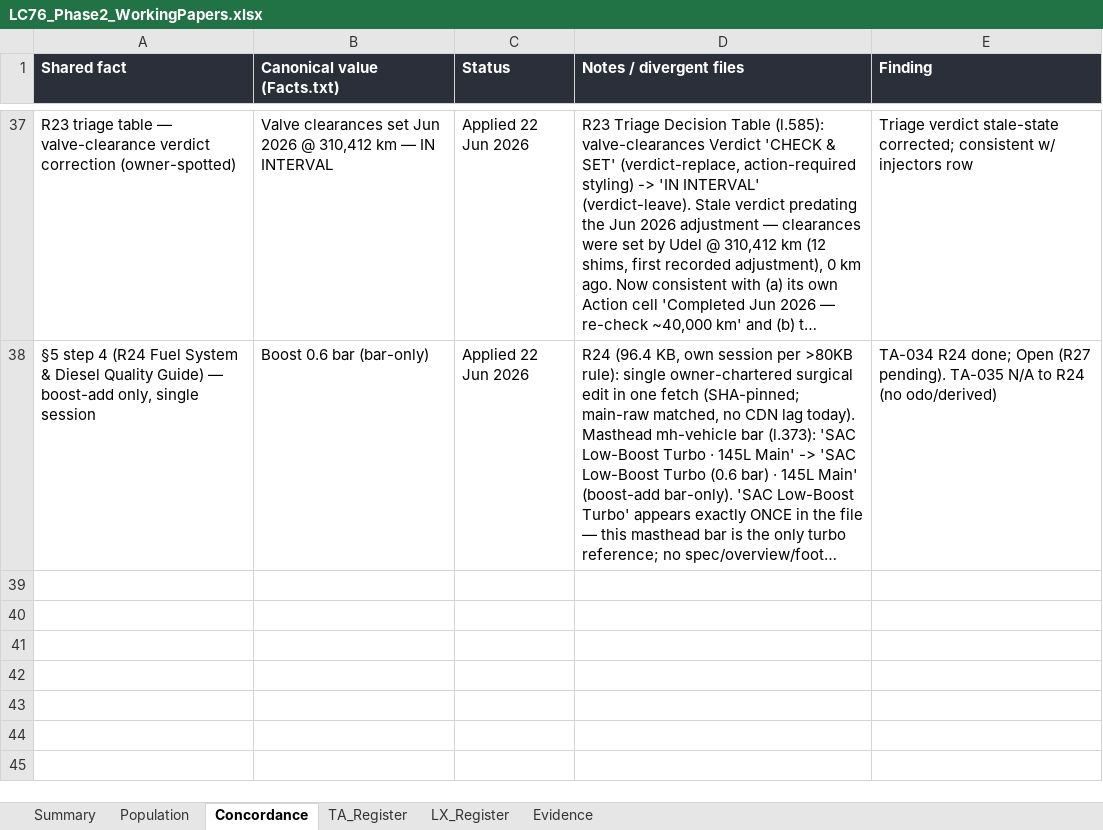
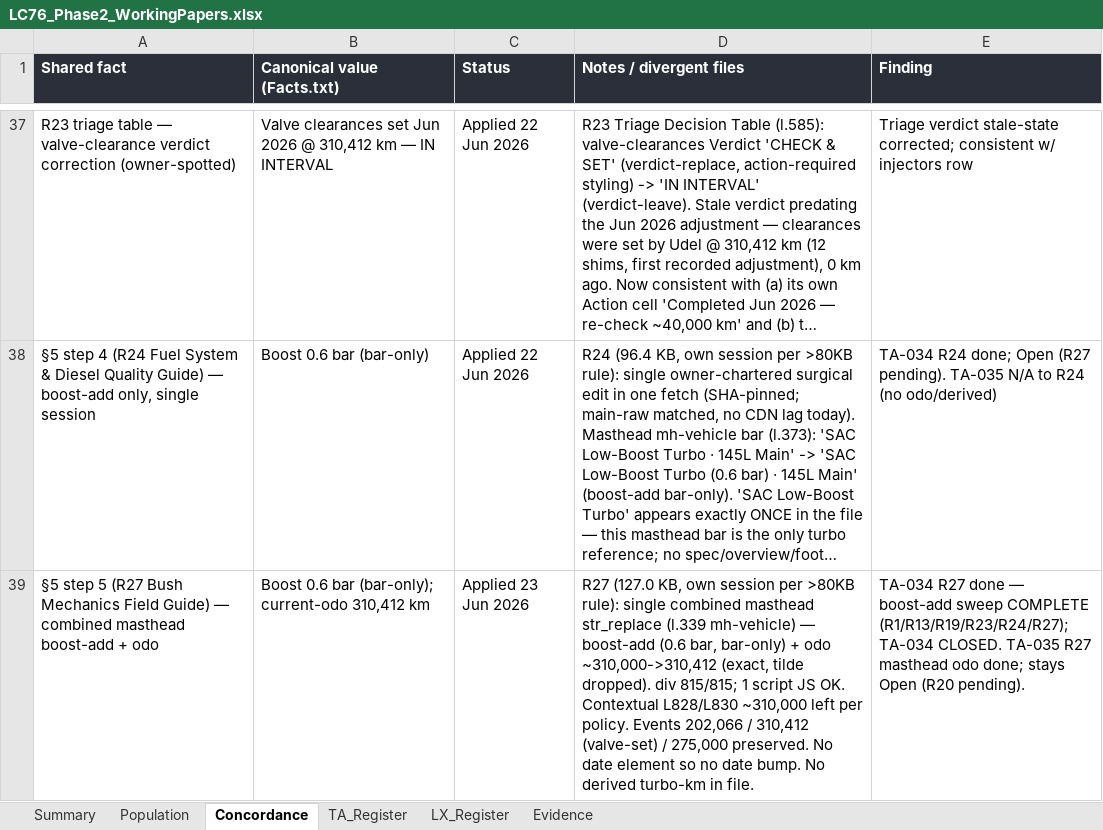
Before and after one commit to Overlandslabs/Consumption, an Excel workbook: LC76_Phase2_WorkingPapers.xlsx, sheet Concordance, drawn as a sheet; only a part is shown, gaps mark what is left out; long unchanged cells end in …; values as stored, in another font and other column widths than the file's, no borders; the diff names each change by its address in the sheet, - before the commit and + after, or states it on an @@ line.

```diff
--- a/LC76_Phase2_WorkingPapers.xlsx (sheet Concordance)
+++ b/LC76_Phase2_WorkingPapers.xlsx (sheet Concordance)
+row 39: §5 step 5 (R27 Bush Mechanics Field Guide) — combined masthead boost-add + odo | Boost 0.6 bar (bar-only); current-odo 310,412 km | Applied 23 Jun 2026 | R27 (127.0 KB, own session per >80KB rule): single combined masthead str_replace (l.339 mh-vehicle) — boost-add (0.6 bar, bar-only) + odo ~310,000->310,412 (exact, tilde dropped). div 815/815; 1 script JS OK. Contextual L828/L830 ~310,000 left per policy. Events 202,066 / 310,412 (valve-set) / 275,000 preserved. No date element so no date bump. No derived turbo-km in file. | TA-034 R27 done — boost-add sweep COMPLETE (R1/R13/R19/R23/R24/R27); TA-034 CLOSED. TA-035 R27 masthead odo done; stays Open (R20 pending).
```
Also changed, not shown: sheet TA_Register, 2 other files.
